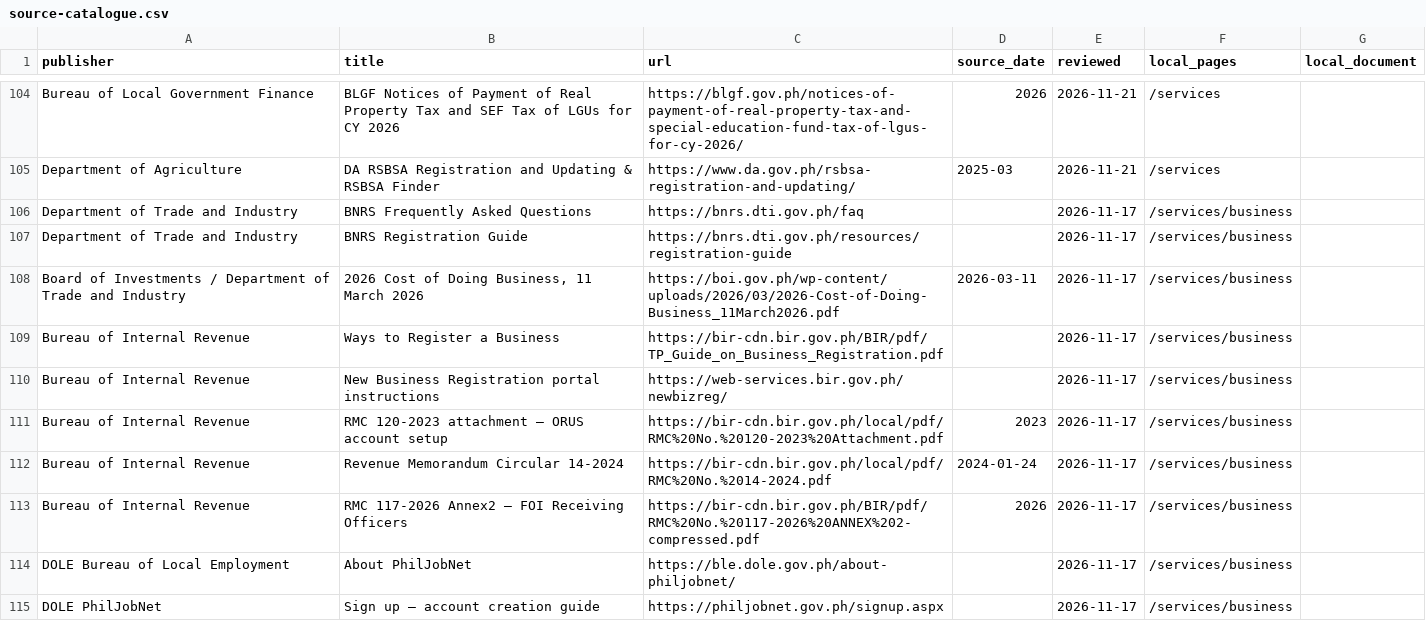
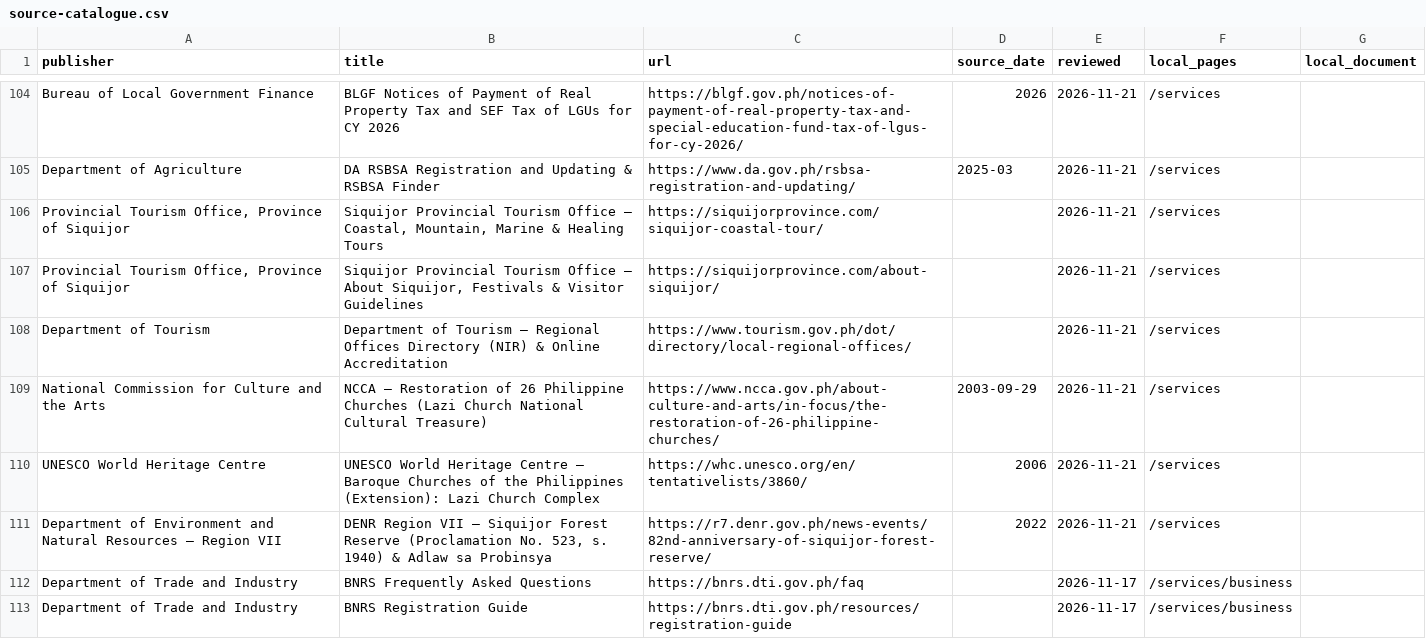
Before and after one commit to BetterSiquijor/BetterSiquijor, a CSV file: public/data/source-catalogue.csv, drawn as a sheet; only a part is shown, gaps mark what is left out; the shorter side is filled out with more unchanged rows.

Commit message:
Expand Tourism guides with verified DOT, PTO, NCCA, UNESCO, and DENR data

```diff
--- a/public/data/source-catalogue.csv
+++ b/public/data/source-catalogue.csv
@@ -105,2 +105,8 @@
 "Department of Agriculture","DA RSBSA Registration and Updating & RSBSA Finder","https://www.da.gov.ph/rsbsa-registration-and-updating/","2025-03","2026-11-21","/services",""
+"Provincial Tourism Office, Province of Siquijor","Siquijor Provincial Tourism Office — Coastal, Mountain, Marine & Healing Tours","https://siquijorprovince.com/siquijor-coastal-tour/","","2026-11-21","/services",""
+"Provincial Tourism Office, Province of Siquijor","Siquijor Provincial Tourism Office — About Siquijor, Festivals & Visitor Guidelines","https://siquijorprovince.com/about-siquijor/","","2026-11-21","/services",""
+"Department of Tourism","Department of Tourism — Regional Offices Directory (NIR) & Online Accreditation","https://www.tourism.gov.ph/dot/directory/local-regional-offices/","","2026-11-21","/services",""
+"National Commission for Culture and the Arts","NCCA — Restoration of 26 Philippine Churches (Lazi Church National Cultural Treasure)","https://www.ncca.gov.ph/about-culture-and-arts/in-focus/the-restoration-of-26-philippine-churches/","2003-09-29","2026-11-21","/services",""
+"UNESCO World Heritage Centre","UNESCO World Heritage Centre — Baroque Churches of the Philippines (Extension): Lazi Church Complex","https://whc.unesco.org/en/tentativelists/3860/","2006","2026-11-21","/services",""
+"Department of Environment and Natural Resources — Region VII","DENR Region VII — Siquijor Forest Reserve (Proclamation No. 523, s. 1940) & Adlaw sa Probinsya","https://r7.denr.gov.ph/news-events/82nd-anniversary-of-siquijor-forest-reserve/","2022","2026-11-21","/services",""
 "Department of Trade and Industry","BNRS Frequently Asked Questions","https://bnrs.dti.gov.ph/faq","","2026-11-17","/services/business",""
```
Also changed, not shown: 9 other files.
